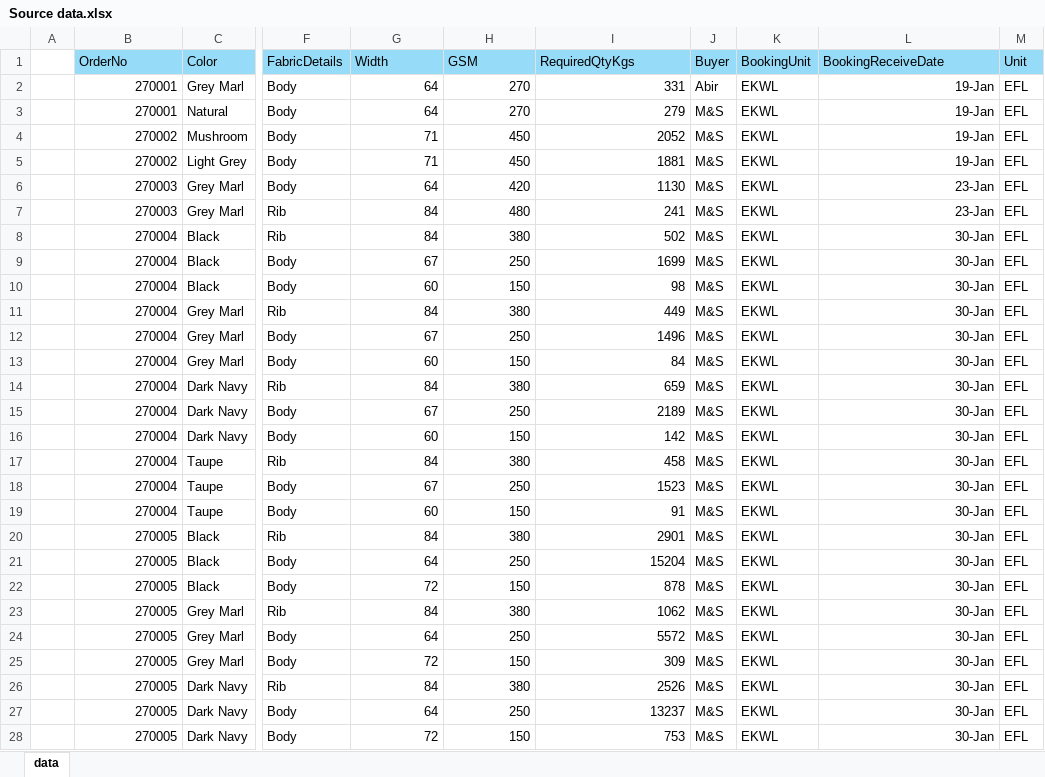
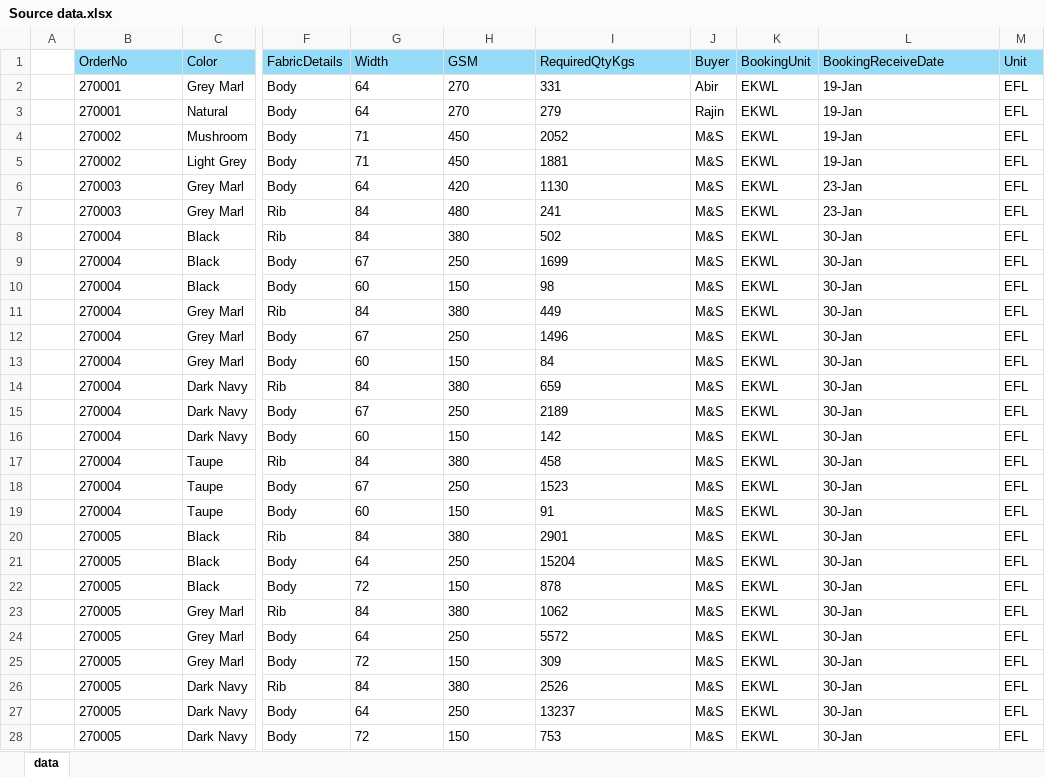
Before and after one commit to WakilIsrakAbir/EPYLION-Project-V2, an Excel workbook: Source data.xlsx, sheet data, drawn as a sheet; only a part is shown, gaps mark what is left out; values as stored, in another font and other column widths than the file's, no borders; the diff covers the shown part only; the diff names each change by its address in the sheet, - before the commit and + after, or states it on an @@ line.

```diff
--- a/Source data.xlsx (sheet data)
+++ b/Source data.xlsx (sheet data)
-B2:B28 alignment: right
+B2:B28 alignment: left
-G2:I28 alignment: right
+G2:I28 alignment: left
-L2:L28 alignment: right
+L2:L28 alignment: left
-J3 (Buyer): M&S
+J3 (Buyer): Rajin
```
Also changed, not shown: cell formats elsewhere in this sheet, 2 other files.
